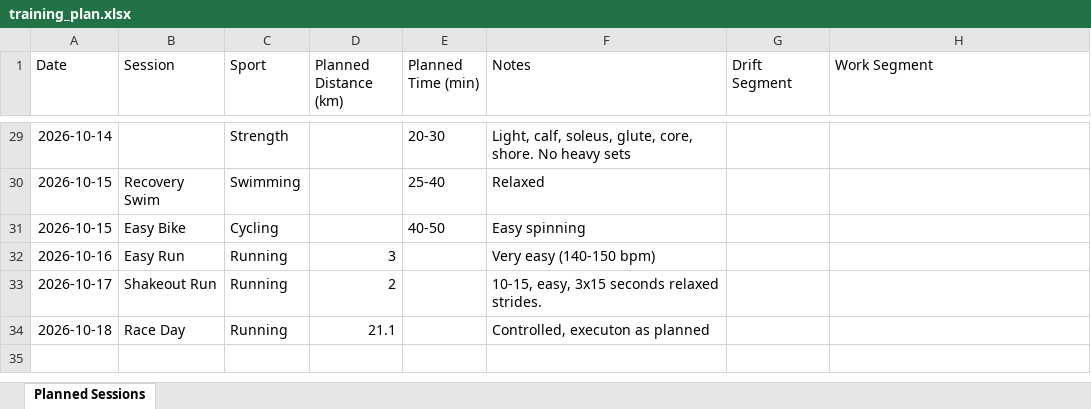
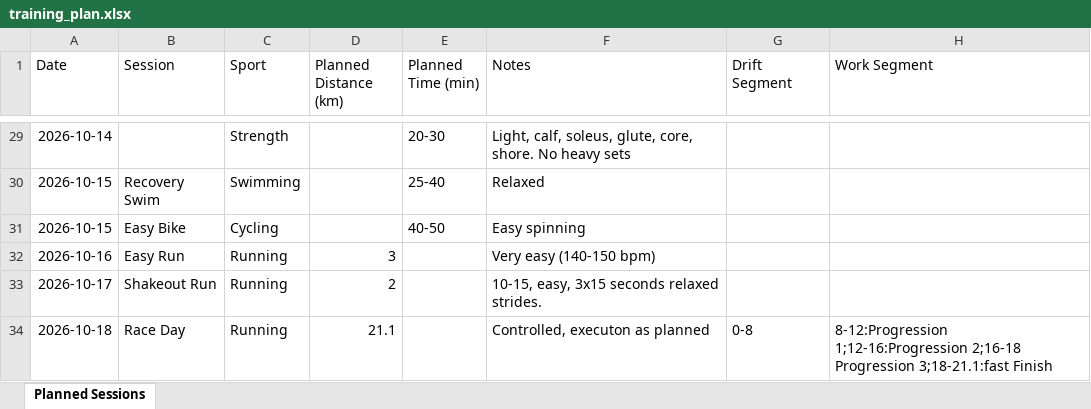
Before and after one commit to MrCoin221/garmin-training-platform, an Excel workbook: data/training_plan.xlsx, sheet Planned Sessions, drawn as a sheet; only a part is shown, gaps mark what is left out; values as stored, in another font and other column widths than the file's, no borders; charts and pictures not drawn; the diff names each change by its address in the sheet, - before the commit and + after, or states it on an @@ line.

```diff
--- a/data/training_plan.xlsx (sheet Planned Sessions)
+++ b/data/training_plan.xlsx (sheet Planned Sessions)
-G34 (Drift Segment): (empty)
+G34 (Drift Segment): 0-8
-H34 (Work Segment): (empty)
+H34 (Work Segment): 8-12:Progression 1;12-16:Progression 2;16-18 Progression 3;18-21.1:fast Finish
```
Also changed, not shown: output/lap_summary.xlsx, output/session_summary.xlsx, 4 other files.
